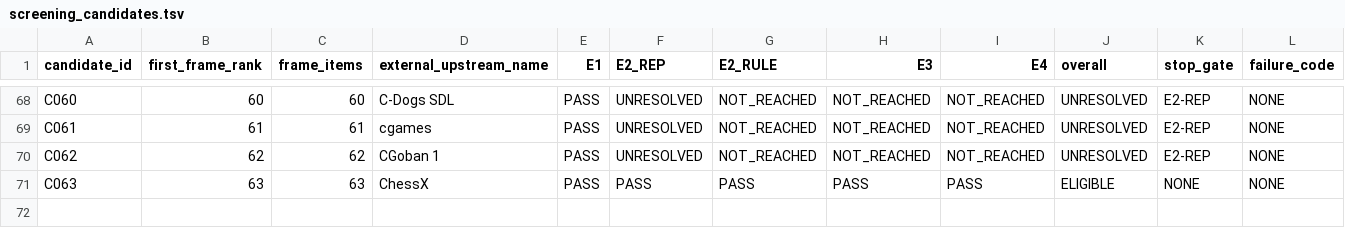
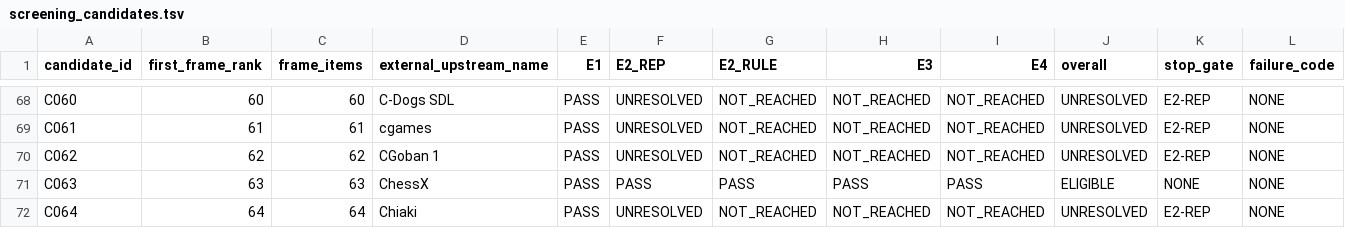
Before and after one commit to rohhj01-droid/red-team-spike, a TSV file: phase3_5/screening_candidates.tsv, drawn as a sheet; only a part is shown, gaps mark what is left out; rows hold the shown columns only; the diff names each change by its address in the sheet, - before the commit and + after, or states it on an @@ line.

```diff
--- a/phase3_5/screening_candidates.tsv
+++ b/phase3_5/screening_candidates.tsv
+row 72: C064 | 64 | 64 | Chiaki | PASS | UNRESOLVED | NOT_REACHED | NOT_REACHED | NOT_REACHED | UNRESOLVED | E2-REP | NONE
```
Also changed, not shown: phase3_5/screening_frame_items.tsv, 1 other file.
